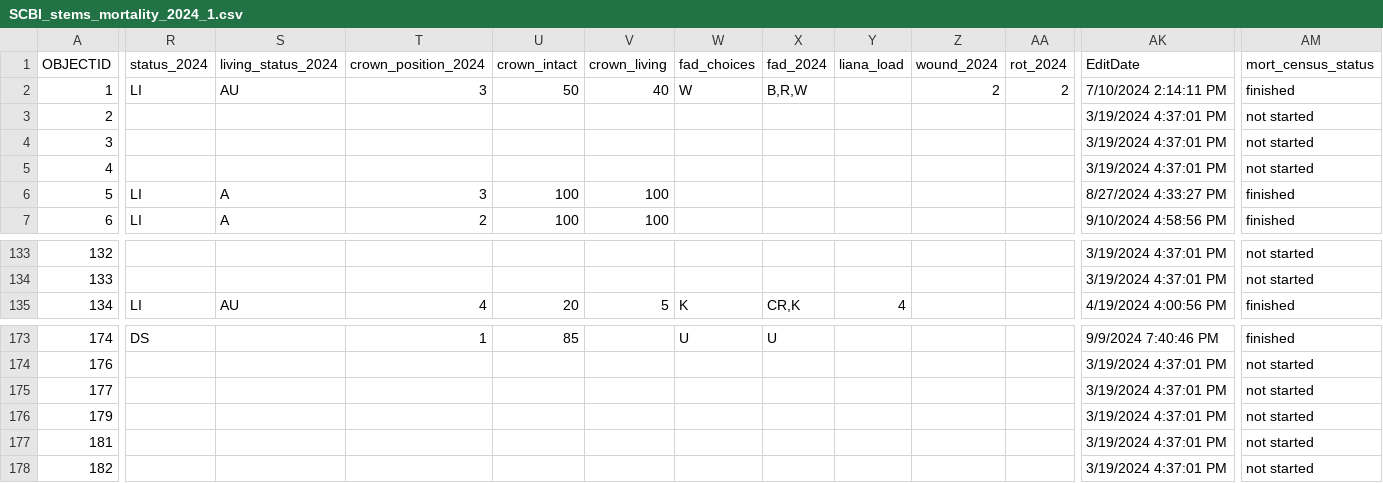
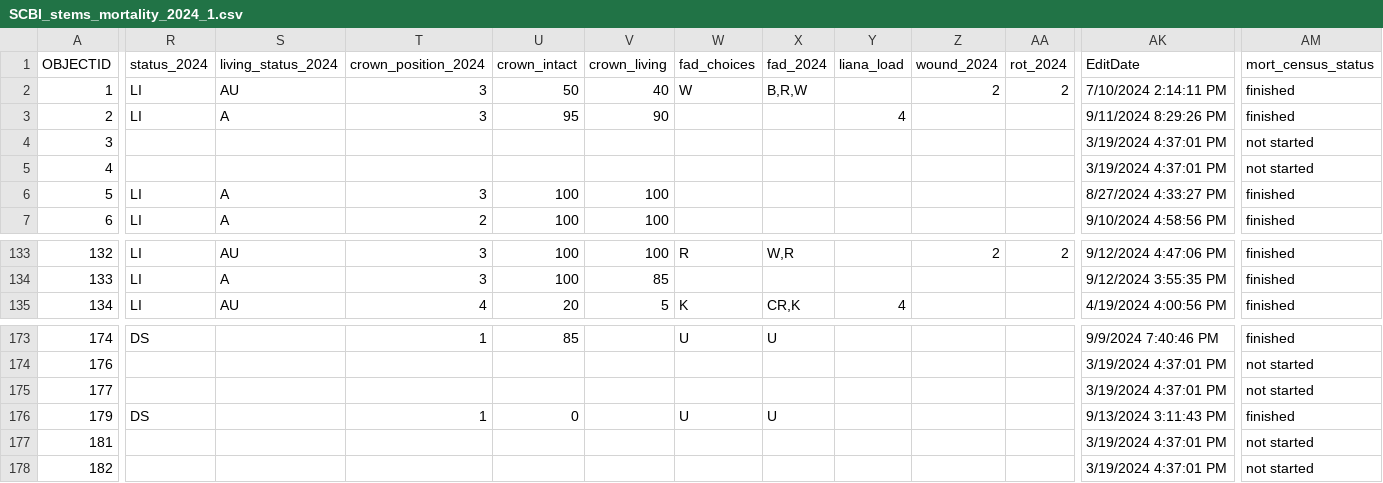
Before and after one commit to SCBI-ForestGEO/SCBImortality, a CSV file: raw_data/Field_Maps/SCBI_stems_mortality_2024_1.csv, drawn as a sheet; only a part is shown, gaps mark what is left out; the diff covers the shown part only; the diff names each change by its address in the sheet, - before the commit and + after, or states it on an @@ line.

```diff
--- a/raw_data/Field_Maps/SCBI_stems_mortality_2024_1.csv
+++ b/raw_data/Field_Maps/SCBI_stems_mortality_2024_1.csv
-R3 (status_2024): (empty)
+R3 (status_2024): LI
-S3 (living_status_2024): (empty)
+S3 (living_status_2024): A
-T3 (crown_position_2024): (empty)
+T3 (crown_position_2024): 3
-U3 (crown_intact): (empty)
+U3 (crown_intact): 95
-V3 (crown_living): (empty)
+V3 (crown_living): 90
-Y3 (liana_load): (empty)
+Y3 (liana_load): 4
-AK3 (EditDate): 3/19/2024 4:37:01 PM
+AK3 (EditDate): 9/11/2024 8:29:26 PM
-AM3 (mort_census_status): not started
+AM3 (mort_census_status): finished
-R133:R134 (status_2024): (empty)
+R133:R134 (status_2024): LI
-S133 (living_status_2024): (empty)
+S133 (living_status_2024): AU
-T133:T134 (crown_position_2024): (empty)
+T133:T134 (crown_position_2024): 3
-U133:U134 (crown_intact): (empty)
+U133:U134 (crown_intact): 100
-V133 (crown_living): (empty)
+V133 (crown_living): 100
-W133 (fad_choices): (empty)
+W133 (fad_choices): R
-X133 (fad_2024): (empty)
+X133 (fad_2024): W,R
-Z133 (wound_2024): (empty)
+Z133 (wound_2024): 2
-AA133 (rot_2024): (empty)
+AA133 (rot_2024): 2
-AK133 (EditDate): 3/19/2024 4:37:01 PM
+AK133 (EditDate): 9/12/2024 4:47:06 PM
-AM133:AM134 (mort_census_status): not started
+AM133:AM134 (mort_census_status): finished
-S134 (living_status_2024): (empty)
+S134 (living_status_2024): A
-V134 (crown_living): (empty)
+V134 (crown_living): 85
-AK134 (EditDate): 3/19/2024 4:37:01 PM
+AK134 (EditDate): 9/12/2024 3:55:35 PM
-R176 (status_2024): (empty)
+R176 (status_2024): DS
-T176 (crown_position_2024): (empty)
+T176 (crown_position_2024): 1
-U176 (crown_intact): (empty)
+U176 (crown_intact): 0
-W176 (fad_choices): (empty)
+W176 (fad_choices): U
-X176 (fad_2024): (empty)
+X176 (fad_2024): U
-AK176 (EditDate): 3/19/2024 4:37:01 PM
+AK176 (EditDate): 9/13/2024 3:11:43 PM
-AM176 (mort_census_status): not started
+AM176 (mort_census_status): finished
```
Also changed, not shown: 78 edited cells elsewhere in this file, 1 other file.
